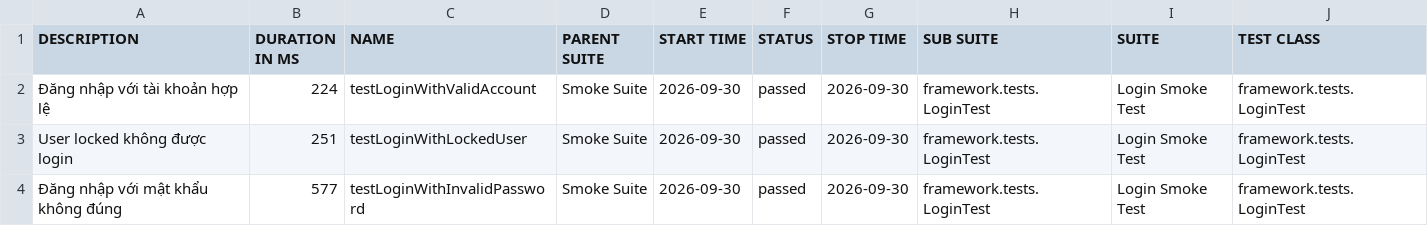
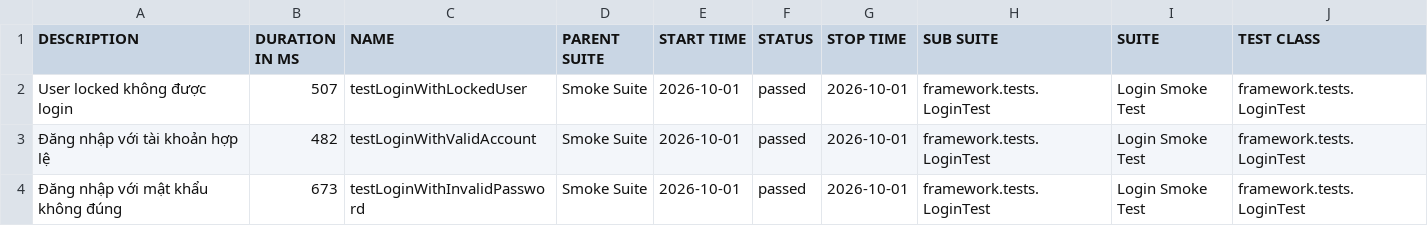
Before and after one commit to maiphun1412/KTPM_B11_NguyenThiPhuongMai_1150080146_CNPM2, a CSV file: data/suites.csv, drawn as a sheet; only a part is shown; removed rows and columns are numbered as before the commit, all else as after; rows hold the shown columns only; the diff names each change by its address in the sheet, - before the commit and + after, or states it on an @@ line.

```diff
--- a/data/suites.csv
+++ b/data/suites.csv
-row 2: Đăng nhập với tài khoản hợp lệ | 224 | testLoginWithValidAccount | Smoke Suite | 2026-09-30 | passed | 2026-09-30 | framework.tests.LoginTest | Login Smoke Test | framework.tests.LoginTest
-B2 (DURATION IN MS): 251
+B2 (DURATION IN MS): 507
-E2 (START TIME): 2026-09-30
+E2 (START TIME): 2026-10-01
-G2 (STOP TIME): 2026-09-30
+G2 (STOP TIME): 2026-10-01
+row 3: Đăng nhập với tài khoản hợp lệ | 482 | testLoginWithValidAccount | Smoke Suite | 2026-10-01 | passed | 2026-10-01 | framework.tests.LoginTest | Login Smoke Test | framework.tests.LoginTest
-B4 (DURATION IN MS): 577
+B4 (DURATION IN MS): 673
-E4 (START TIME): 2026-09-30
+E4 (START TIME): 2026-10-01
-G4 (STOP TIME): 2026-09-30
+G4 (STOP TIME): 2026-10-01
```
Also changed, not shown: 34 other files.
